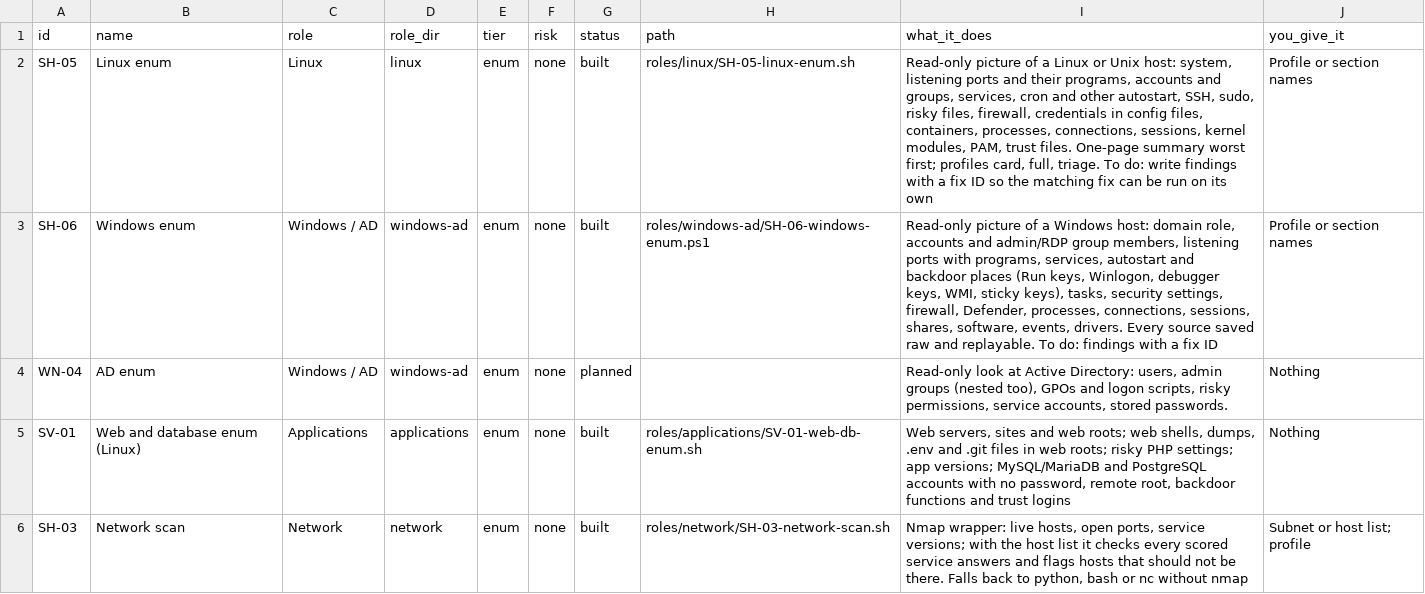
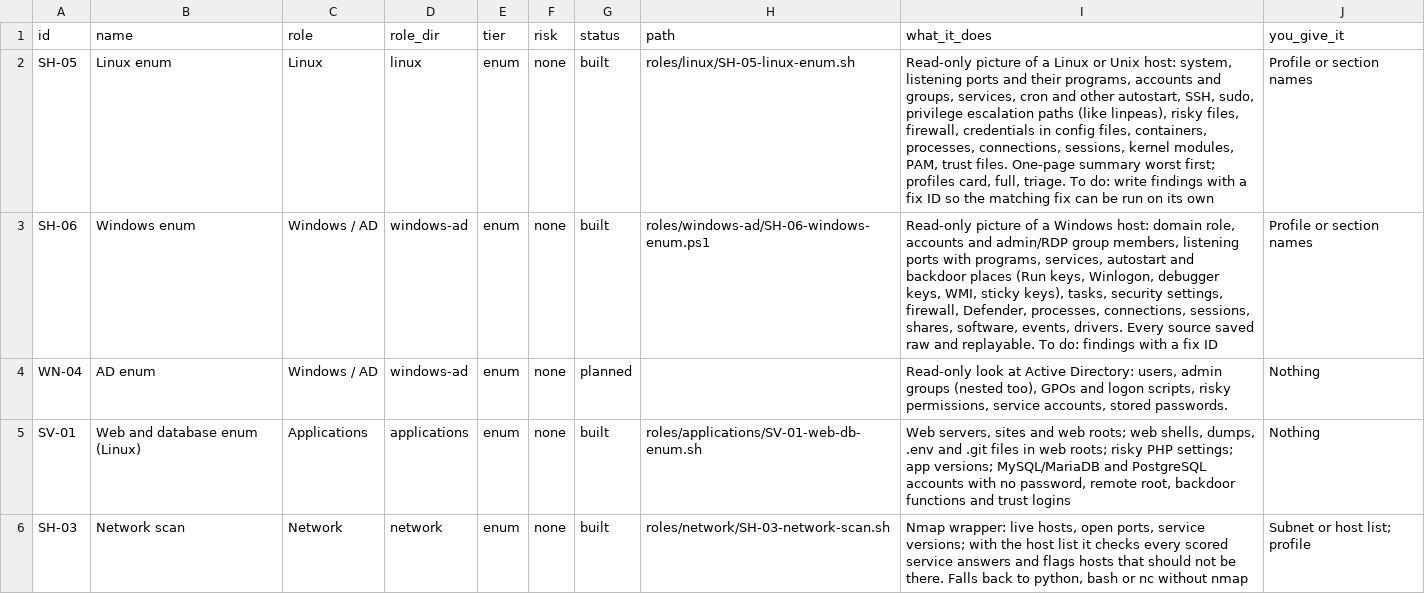
Before and after one commit to Terminality/sdgsdgsdg, a CSV file: docs/catalog.csv, drawn as a sheet; only a part is shown.

```diff
--- a/docs/catalog.csv
+++ b/docs/catalog.csv
@@ -1,3 +1,3 @@
 "id","name","role","role_dir","tier","risk","status","path","what_it_does","you_give_it"
-"SH-05","Linux enum","Linux","linux","enum","none","built","roles/linux/SH-05-linux-enum.sh","Read-only picture of a Linux or Unix host: system, listening ports and their programs, accounts and groups, services, cron and other autostart, SSH, sudo, risky files, firewall, credentials in config files, containers, processes, connections, sessions, kernel modules, PAM, trust files. One-page summary worst first; profiles card, full, triage. To do: write findings with a fix ID so the matching fix can be run on its own","Profile or section names"
+"SH-05","Linux enum","Linux","linux","enum","none","built","roles/linux/SH-05-linux-enum.sh","Read-only picture of a Linux or Unix host: system, listening ports and their programs, accounts and groups, services, cron and other autostart, SSH, sudo, privilege escalation paths (like linpeas), risky files, firewall, credentials in config files, containers, processes, connections, sessions, kernel modules, PAM, trust files. One-page summary worst first; profiles card, full, triage. To do: write findings with a fix ID so the matching fix can be run on its own","Profile or section names"
 "SH-06","Windows enum","Windows / AD","windows-ad","enum","none","built","roles/windows-ad/SH-06-windows-enum.ps1","Read-only picture of a Windows host: domain role, accounts and admin/RDP group members, listening ports with programs, services, autostart and backdoor places (Run keys, Winlogon, debugger keys, WMI, sticky keys), tasks, security settings, firewall, Defender, processes, connections, sessions, shares, software, events, drivers. Every source saved raw and replayable. To do: findings with a fix ID","Profile or section names"
```
Also changed, not shown: 4 other files.
